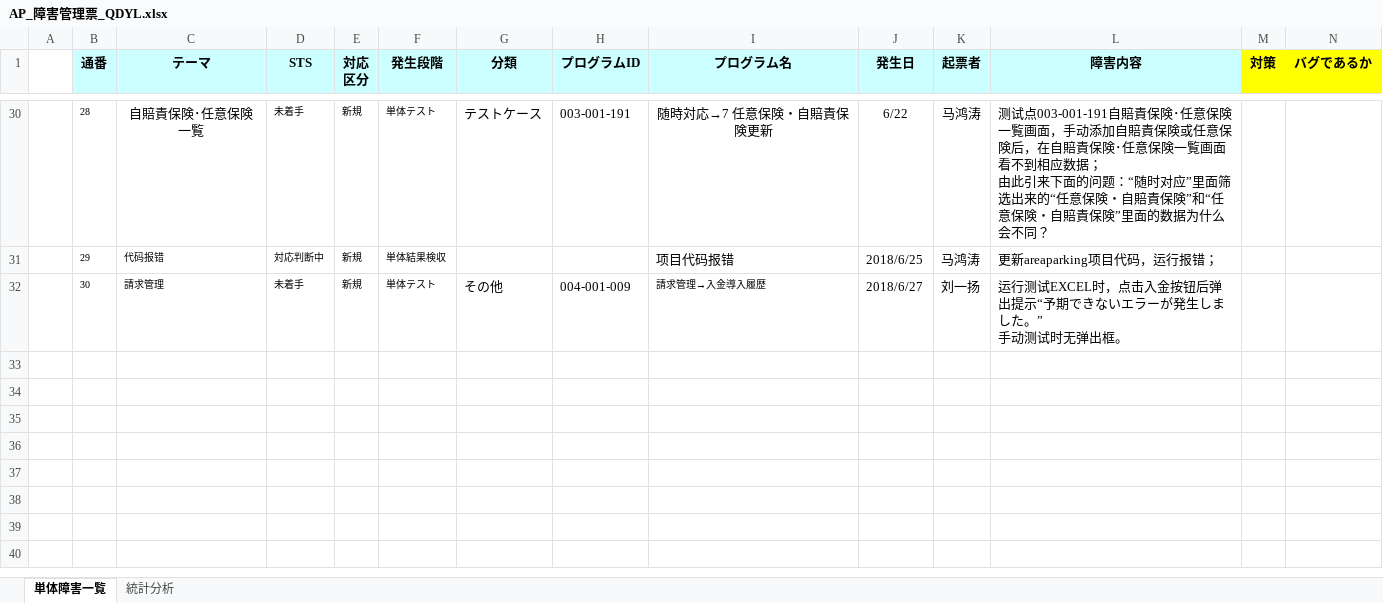
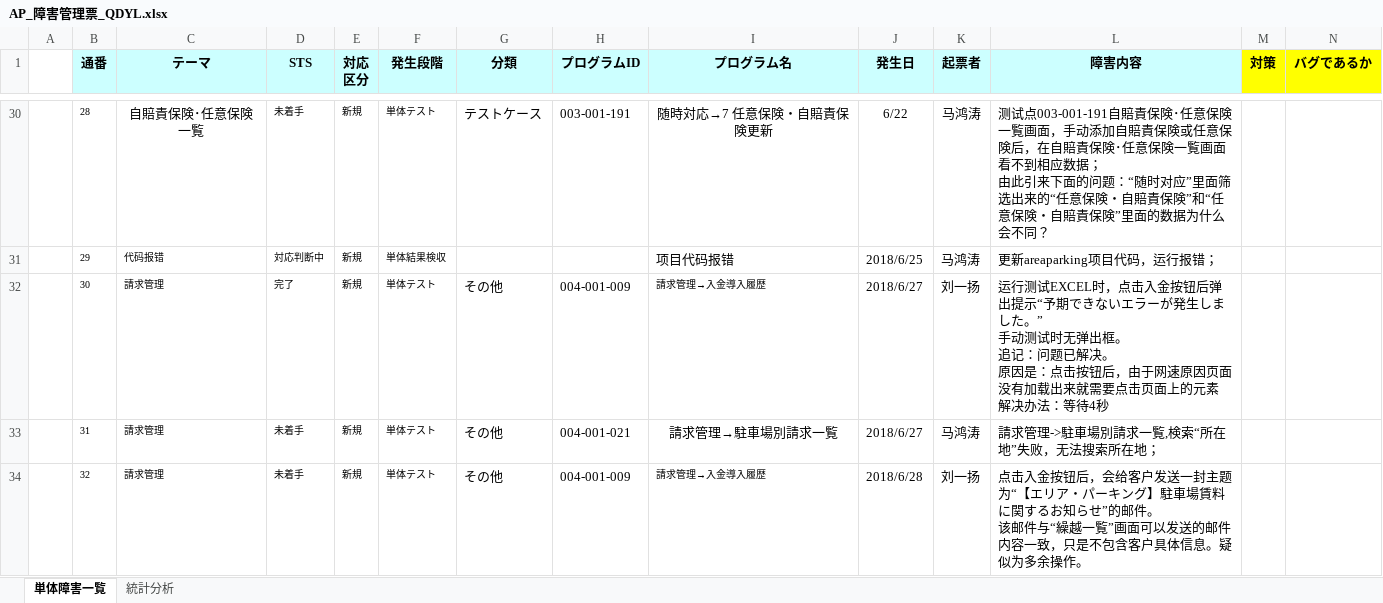
Before and after one commit to ebusiness/areaparking-test, an Excel workbook: document/AP_障害管理票_QDYL.xlsx, sheet 単体障害一覧, drawn as a sheet; only a part is shown, gaps mark what is left out; values as stored, in another font and other column widths than the file's, no borders; conditional formats not drawn; rows hold the shown columns only; ↵ is a line break in a cell; the diff names each change by its address in the sheet, - before the commit and + after, or states it on an @@ line.

Commit message:
update document Signed-off-by: LiuYiyang <lyy@shequchina.cn>

```diff
--- a/document/AP_障害管理票_QDYL.xlsx (sheet 単体障害一覧)
+++ b/document/AP_障害管理票_QDYL.xlsx (sheet 単体障害一覧)
-D32 (STS): 未着手
+D32 (STS): 完了
-L32 (障害内容): …弹出框。
+L32 (障害内容): …弹出框。 ↵ 追记：问题已解决。 ↵ 原因是：点击按钮后，由于网速原因页面没有加载出来就需要点击页面上的元素 ↵ 解决办法：等待4秒
+row 33:  | 31 | 請求管理 | 未着手 | 新規 | 単体テスト | その他 | 004-001-021 | 請求管理→駐車場別請求一覧 | 2018/6/27 | 马鸿涛 | 請求管理->駐車場別請求一覧,検索“所在地”失败，无法搜索所在地；
+row 34:  | 32 | 請求管理 | 未着手 | 新規 | 単体テスト | その他 | 004-001-009 | 請求管理→入金導入履歴 | 2018/6/28 | 刘一扬 | 点击入金按钮后，会给客户发送一封主题为“【エリア・パーキング】駐車場賃料に関するお知らせ”的邮件。 ↵ 该邮件与“繰越一覧”画面可以发送的邮件内容一致，只是不包含客户具体信息。疑似为多余操作。
```
Also changed, not shown: charts or pictures, test_請求管理/已完成/test_請求管理_データ読込みand入金導入履歴.xlsx, 1 other file.
